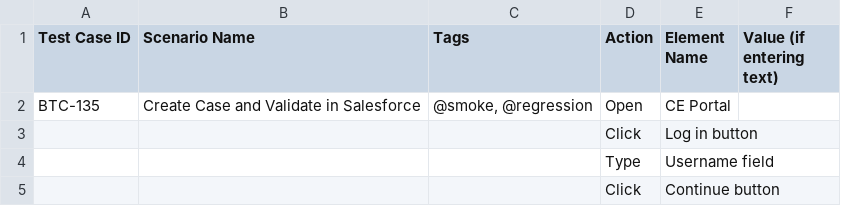
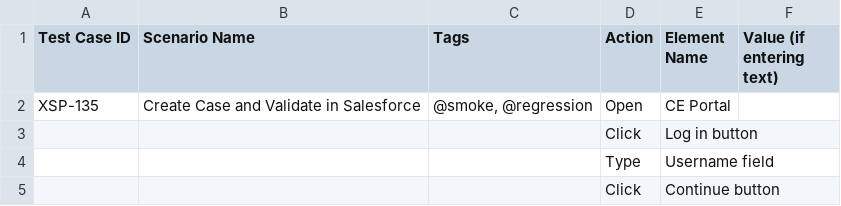
Before and after one commit to elesumit/UIAutomationHub-PW, a CSV file: tools/test-case-template-simple.csv, drawn as a sheet; only a part is shown.

```diff
--- a/tools/test-case-template-simple.csv
+++ b/tools/test-case-template-simple.csv
@@ -1,3 +1,3 @@
 Test Case ID,Scenario Name,Tags,Action,Element Name,Value (if entering text)
-BTC-135,Create Case and Validate in Salesforce,"@smoke, @regression",Open,CE Portal,
+XSP-135,Create Case and Validate in Salesforce,"@smoke, @regression",Open,CE Portal,
 ,,,Click,Log in button,
```
Also changed, not shown: tools/test-case-template.csv, 33 other files.
